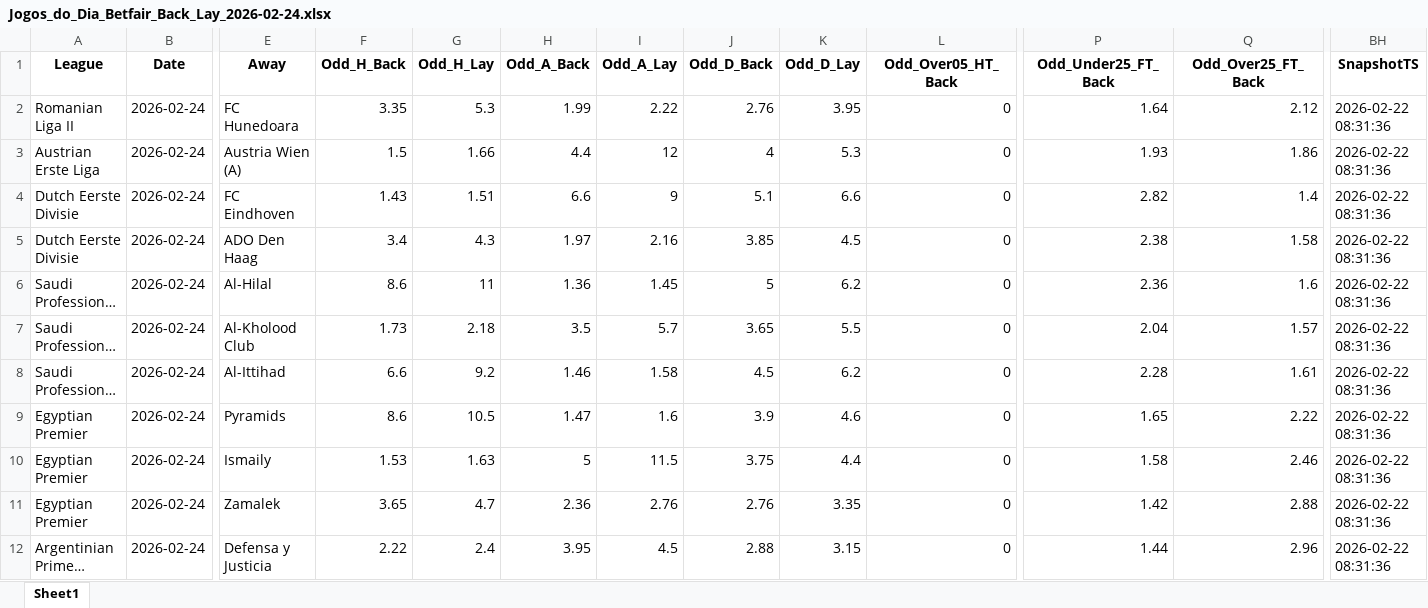
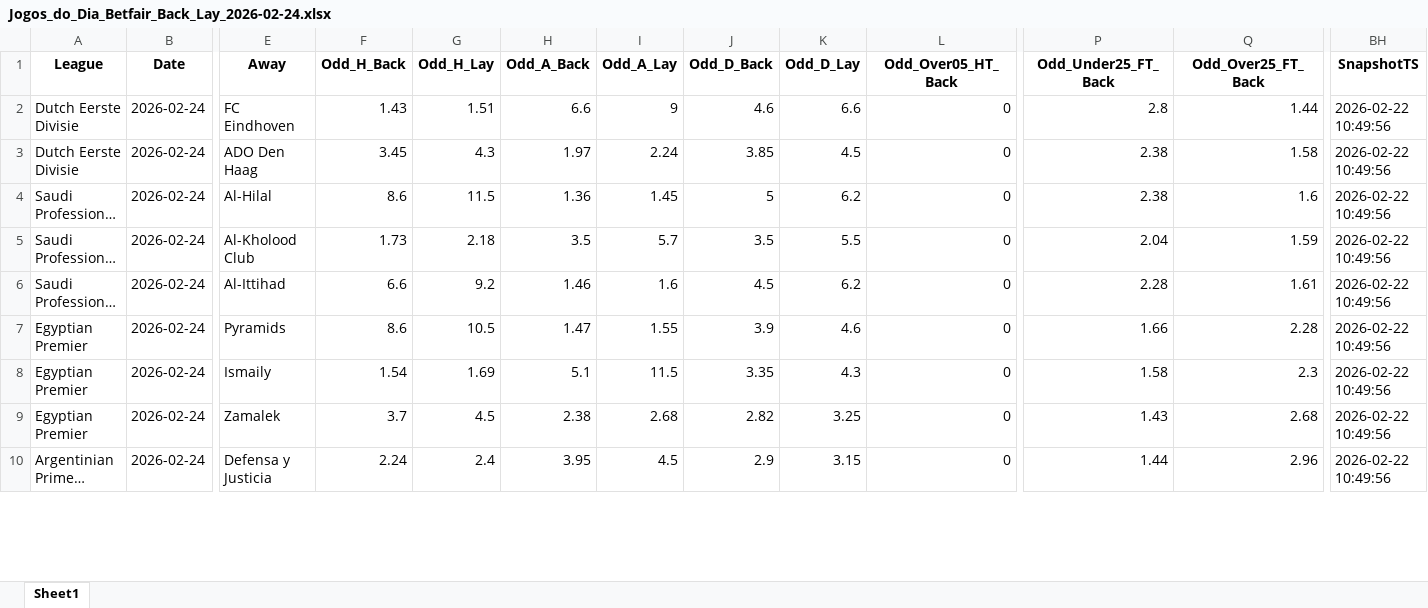
Before and after one commit to mtprado88/jogos_betfair, an Excel workbook: Jogos_do_Dia_Betfair_Back_Lay_2026-02-24.xlsx, sheet Sheet1, drawn as a sheet; only a part is shown, gaps mark what is left out; long unchanged cells end in …; values as stored, in another font and other column widths than the file's, no borders; removed rows and columns are numbered as before the commit, all else as after; rows hold the shown columns only; the diff covers the shown part only; the diff names each change by its address in the sheet, - before the commit and + after, or states it on an @@ line.

Commit message:
Atualizando o arquivo XLSX

```diff
--- a/Jogos_do_Dia_Betfair_Back_Lay_2026-02-24.xlsx (sheet Sheet1)
+++ b/Jogos_do_Dia_Betfair_Back_Lay_2026-02-24.xlsx (sheet Sheet1)
-row 2: Romanian Liga II | 2026-02-24 | FC Hunedoara | 3.35 | 5.3 | 1.99 | 2.22 | 2.76 | 3.95 | 0 | 1.64 | 2.12 | 2026-02-22 08:31:36
-row 3: Austrian Erste Liga | 2026-02-24 | Austria Wien (A) | 1.5 | 1.66 | 4.4 | 12 | 4 | 5.3 | 0 | 1.93 | 1.86 | 2026-02-22 08:31:36
-J2 (Odd_D_Back): 5.1
+J2 (Odd_D_Back): 4.6
-P2 (Odd_Under25_FT_Back): 2.82
+P2 (Odd_Under25_FT_Back): 2.8
-Q2 (Odd_Over25_FT_Back): 1.4
+Q2 (Odd_Over25_FT_Back): 1.44
-BH2:BH10 (SnapshotTS): 2026-02-22 08:31:36
+BH2:BH10 (SnapshotTS): 2026-02-22 10:49:56
-F3 (Odd_H_Back): 3.4
+F3 (Odd_H_Back): 3.45
-I3 (Odd_A_Lay): 2.16
+I3 (Odd_A_Lay): 2.24
-G4 (Odd_H_Lay): 11
+G4 (Odd_H_Lay): 11.5
-P4 (Odd_Under25_FT_Back): 2.36
+P4 (Odd_Under25_FT_Back): 2.38
-J5 (Odd_D_Back): 3.65
+J5 (Odd_D_Back): 3.5
-Q5 (Odd_Over25_FT_Back): 1.57
+Q5 (Odd_Over25_FT_Back): 1.59
-I6 (Odd_A_Lay): 1.58
+I6 (Odd_A_Lay): 1.6
-I7 (Odd_A_Lay): 1.6
+I7 (Odd_A_Lay): 1.55
-P7 (Odd_Under25_FT_Back): 1.65
+P7 (Odd_Under25_FT_Back): 1.66
-Q7 (Odd_Over25_FT_Back): 2.22
+Q7 (Odd_Over25_FT_Back): 2.28
-F8 (Odd_H_Back): 1.53
+F8 (Odd_H_Back): 1.54
-G8 (Odd_H_Lay): 1.63
+G8 (Odd_H_Lay): 1.69
-H8 (Odd_A_Back): 5
+H8 (Odd_A_Back): 5.1
-J8 (Odd_D_Back): 3.75
+J8 (Odd_D_Back): 3.35
-K8 (Odd_D_Lay): 4.4
+K8 (Odd_D_Lay): 4.3
-Q8 (Odd_Over25_FT_Back): 2.46
+Q8 (Odd_Over25_FT_Back): 2.3
-F9 (Odd_H_Back): 3.65
+F9 (Odd_H_Back): 3.7
-G9 (Odd_H_Lay): 4.7
+G9 (Odd_H_Lay): 4.5
-H9 (Odd_A_Back): 2.36
+H9 (Odd_A_Back): 2.38
-I9 (Odd_A_Lay): 2.76
+I9 (Odd_A_Lay): 2.68
-J9 (Odd_D_Back): 2.76
+J9 (Odd_D_Back): 2.82
-K9 (Odd_D_Lay): 3.35
+K9 (Odd_D_Lay): 3.25
-P9 (Odd_Under25_FT_Back): 1.42
+P9 (Odd_Under25_FT_Back): 1.43
-Q9 (Odd_Over25_FT_Back): 2.88
+Q9 (Odd_Over25_FT_Back): 2.68
-F10 (Odd_H_Back): 2.22
+F10 (Odd_H_Back): 2.24
-J10 (Odd_D_Back): 2.88
+J10 (Odd_D_Back): 2.9
```
Also changed, not shown: 1 added row and 9 edited cells elsewhere in this sheet.
